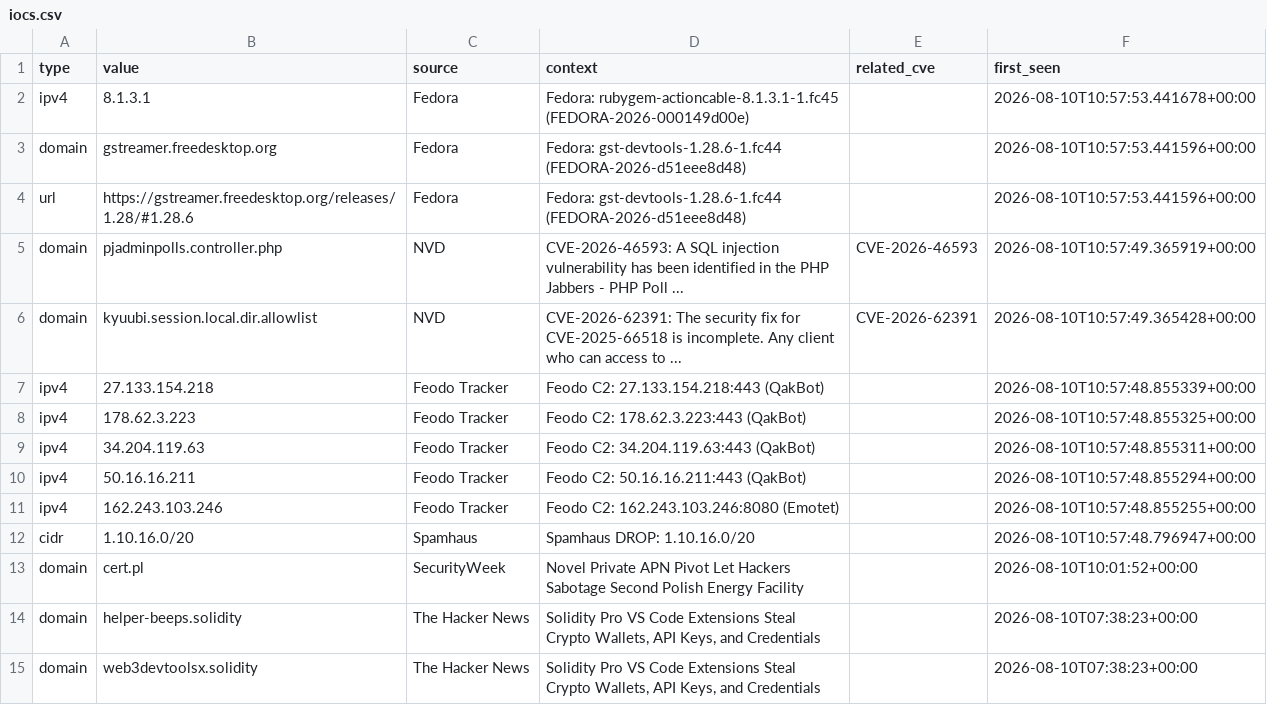
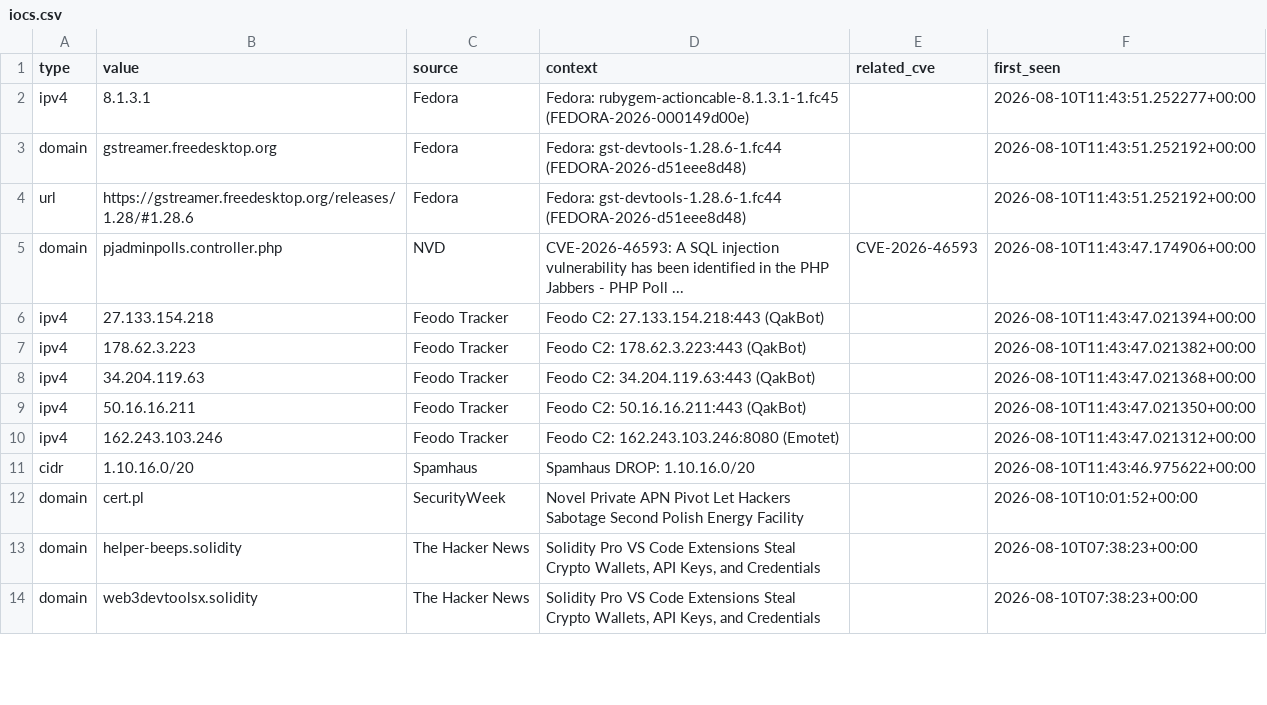
Before and after one commit to priyanshu965/Cyberwatch, a CSV file: data/exports/iocs.csv, drawn as a sheet; only a part is shown.

```diff
--- a/data/exports/iocs.csv
+++ b/data/exports/iocs.csv
@@ -1,13 +1,12 @@
 type,value,source,context,related_cve,first_seen
-ipv4,8.1.3.1,Fedora,Fedora: rubygem-actioncable-8.1.3.1-1.fc45 (FEDORA-2026-000149d00e),,2026-08-10T10:57:53.441678+00:00
-domain,gstreamer.freedesktop.org,Fedora,Fedora: gst-devtools-1.28.6-1.fc44 (FEDORA-2026-d51eee8d48),,2026-08-10T10:57:53.441596+00:00
-url,https://gstreamer.freedesktop.org/releases/1.28/#1.28.6,Fedora,Fedora: gst-devtools-1.28.6-1.fc44 (FEDORA-2026-d51eee8d48),,2026-08-10T10:57:53.441596+00:00
-domain,pjadminpolls.controller.php,NVD,CVE-2026-46593: A SQL injection vulnerability has been identified in the PHP Jabbers - PHP Poll ...,CVE-2026-46593,2026-08-10T10:57:49.365919+00:00
-domain,kyuubi.session.local.dir.allowlist,NVD,CVE-2026-62391: The security fix for CVE-2025-66518 is incomplete. Any client who can access to ...,CVE-2026-62391,2026-08-10T10:57:49.365428+00:00
-ipv4,27.133.154.218,Feodo Tracker,Feodo C2: 27.133.154.218:443 (QakBot),,2026-08-10T10:57:48.855339+00:00
-ipv4,178.62.3.223,Feodo Tracker,Feodo C2: 178.62.3.223:443 (QakBot),,2026-08-10T10:57:48.855325+00:00
-ipv4,34.204.119.63,Feodo Tracker,Feodo C2: 34.204.119.63:443 (QakBot),,2026-08-10T10:57:48.855311+00:00
-ipv4,50.16.16.211,Feodo Tracker,Feodo C2: 50.16.16.211:443 (QakBot),,2026-08-10T10:57:48.855294+00:00
-ipv4,162.243.103.246,Feodo Tracker,Feodo C2: 162.243.103.246:8080 (Emotet),,2026-08-10T10:57:48.855255+00:00
-cidr,1.10.16.0/20,Spamhaus,Spamhaus DROP: 1.10.16.0/20,,2026-08-10T10:57:48.796947+00:00
+ipv4,8.1.3.1,Fedora,Fedora: rubygem-actioncable-8.1.3.1-1.fc45 (FEDORA-2026-000149d00e),,2026-08-10T11:43:51.252277+00:00
+domain,gstreamer.freedesktop.org,Fedora,Fedora: gst-devtools-1.28.6-1.fc44 (FEDORA-2026-d51eee8d48),,2026-08-10T11:43:51.252192+00:00
+url,https://gstreamer.freedesktop.org/releases/1.28/#1.28.6,Fedora,Fedora: gst-devtools-1.28.6-1.fc44 (FEDORA-2026-d51eee8d48),,2026-08-10T11:43:51.252192+00:00
+domain,pjadminpolls.controller.php,NVD,CVE-2026-46593: A SQL injection vulnerability has been identified in the PHP Jabbers - PHP Poll ...,CVE-2026-46593,2026-08-10T11:43:47.174906+00:00
+ipv4,27.133.154.218,Feodo Tracker,Feodo C2: 27.133.154.218:443 (QakBot),,2026-08-10T11:43:47.021394+00:00
+ipv4,178.62.3.223,Feodo Tracker,Feodo C2: 178.62.3.223:443 (QakBot),,2026-08-10T11:43:47.021382+00:00
+ipv4,34.204.119.63,Feodo Tracker,Feodo C2: 34.204.119.63:443 (QakBot),,2026-08-10T11:43:47.021368+00:00
+ipv4,50.16.16.211,Feodo Tracker,Feodo C2: 50.16.16.211:443 (QakBot),,2026-08-10T11:43:47.021350+00:00
+ipv4,162.243.103.246,Feodo Tracker,Feodo C2: 162.243.103.246:8080 (Emotet),,2026-08-10T11:43:47.021312+00:00
+cidr,1.10.16.0/20,Spamhaus,Spamhaus DROP: 1.10.16.0/20,,2026-08-10T11:43:46.975622+00:00
 domain,cert.pl,SecurityWeek,Novel Private APN Pivot Let Hackers Sabotage Second Polish Energy Facility,,2026-08-10T10:01:52+00:00
```
Also changed, not shown: 7 other files.
